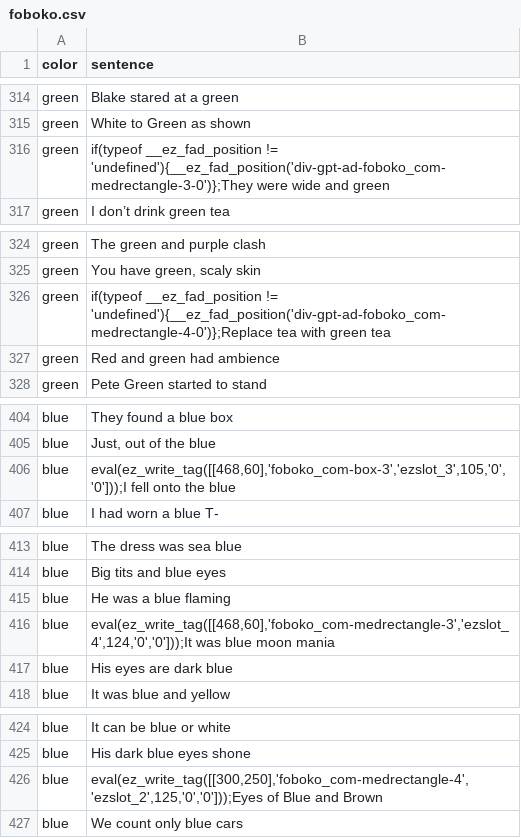
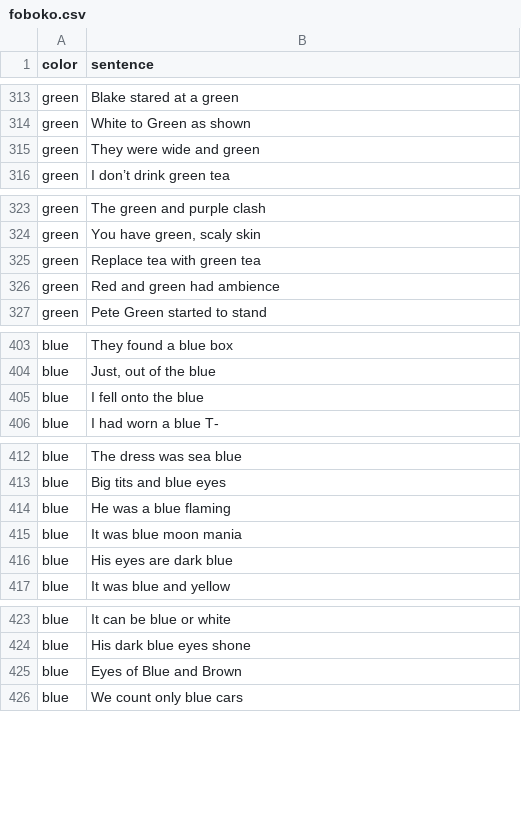
Before and after one commit to muhwagua/color-bert, a CSV file: data/raw/foboko.csv, drawn as a sheet; only a part is shown, gaps mark what is left out; the diff covers the shown part only.

Commit message:
fix: manually clean foboko data

```diff
--- a/data/raw/foboko.csv
+++ b/data/raw/foboko.csv
@@ -315,3 +314,3 @@ green,Blake stared at a green
 green,White to Green as shown
-green,if(typeof __ez_fad_position != 'undefined'){__ez_fad_position('div-gpt-ad-foboko_com-medrectangle-3-0')};They were wide and green
+green,They were wide and green
 green,I don’t drink green tea
@@ -325,3 +324,3 @@ green,The green and purple clash
 green,"You have green, scaly skin"
-green,if(typeof __ez_fad_position != 'undefined'){__ez_fad_position('div-gpt-ad-foboko_com-medrectangle-4-0')};Replace tea with green tea
+green,Replace tea with green tea
 green,Red and green had ambience
@@ -405,3 +404,3 @@ blue,They found a blue box
 blue,"Just, out of the blue"
-blue,"eval(ez_write_tag([[468,60],'foboko_com-box-3','ezslot_3',105,'0','0']));I fell onto the blue"
+blue,"I fell onto the blue"
 blue,I had worn a blue T-
@@ -415,3 +414,3 @@ blue,Big tits and blue eyes
 blue,He was a blue flaming
-blue,"eval(ez_write_tag([[468,60],'foboko_com-medrectangle-3','ezslot_4',124,'0','0']));It was blue moon mania"
+blue,"It was blue moon mania"
 blue,His eyes are dark blue
@@ -425,3 +424,3 @@ blue,It can be blue or white
 blue,His dark blue eyes shone
-blue,"eval(ez_write_tag([[300,250],'foboko_com-medrectangle-4','ezslot_2',125,'0','0']));Eyes of Blue and Brown"
+blue,"Eyes of Blue and Brown"
 blue,We count only blue cars
```
Also changed, not shown: 1 removed row and 34 edited cells elsewhere in this file.
